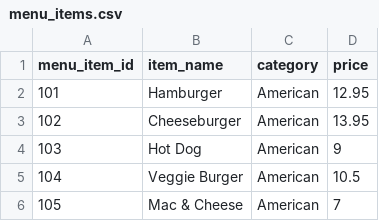
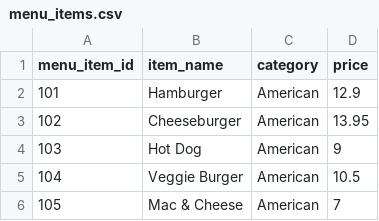
Before and after one commit to lakshay2805/Restaurant-Orders, a CSV file: Data Set /menu_items.csv, drawn as a sheet; only a part is shown.

Commit message:
Update menu_items.csv

```diff
--- a/Data Set /menu_items.csv
+++ b/Data Set /menu_items.csv
@@ -1,3 +1,3 @@
 menu_item_id,item_name,category,price
-101,Hamburger,American,12.95
+101,Hamburger,American,12.9
 102,Cheeseburger,American,13.95
```
